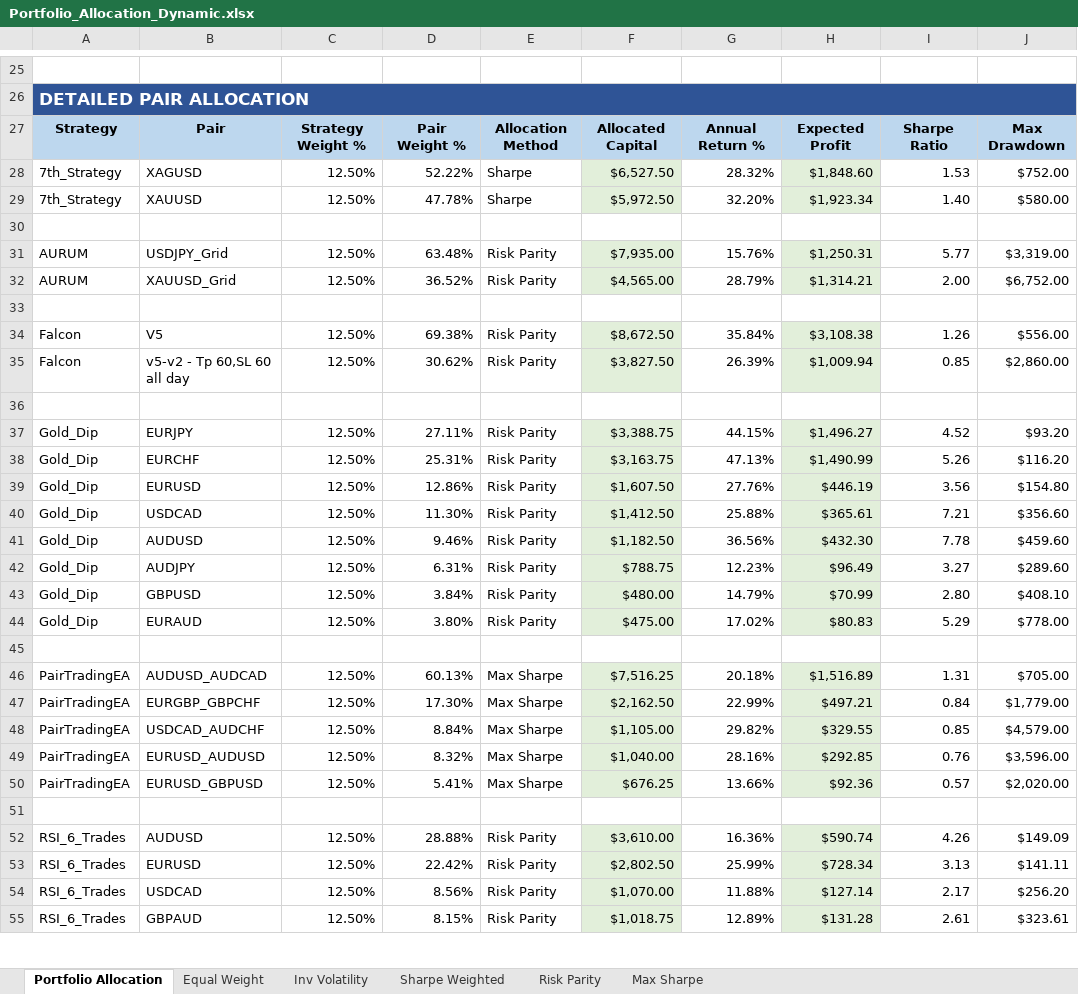
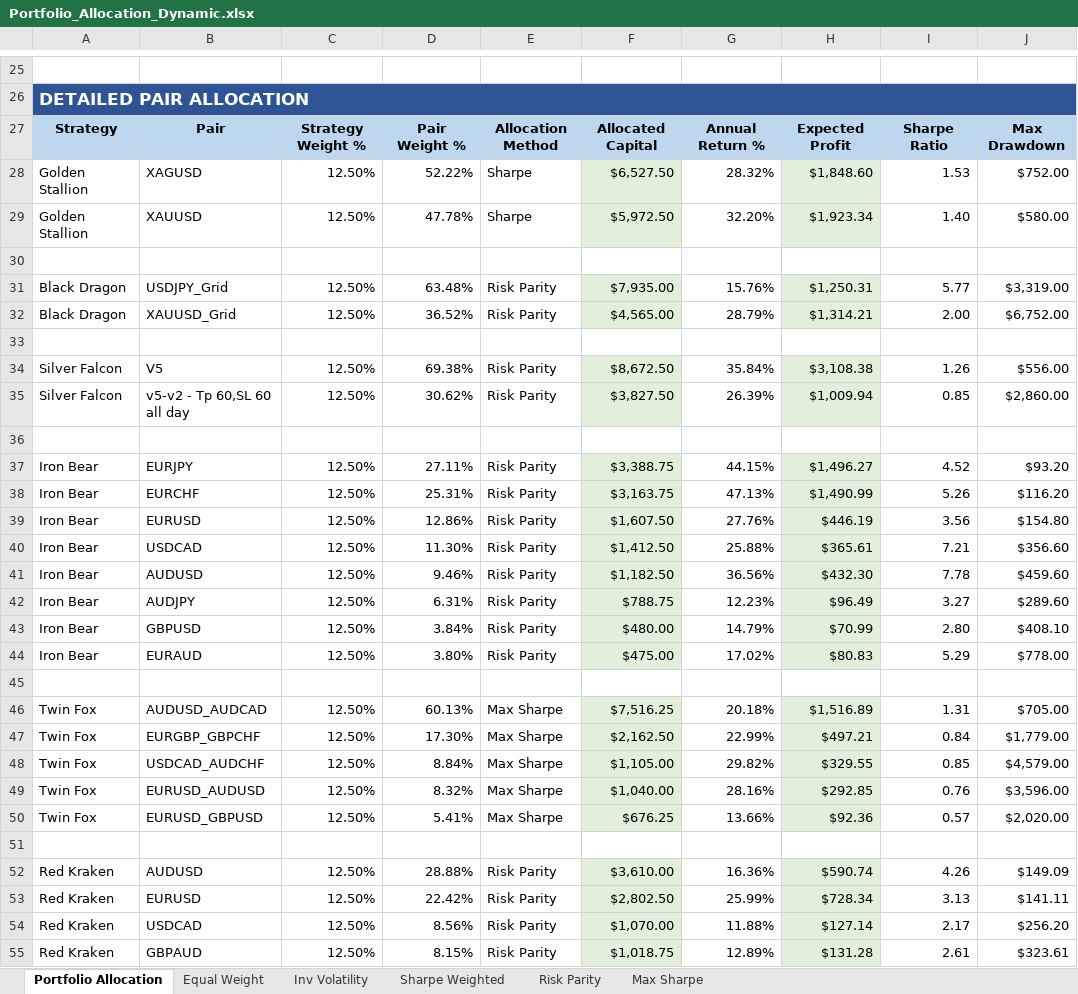
Before and after one commit to Sureshpatil4348/Ei-cho, an Excel workbook: Portfolio_Allocation_Dynamic.xlsx, sheet Portfolio Allocation, drawn as a sheet; only a part is shown, gaps mark what is left out; values as stored, in another font and other column widths than the file's, no borders; the diff covers the shown part only; the diff names each change by its address in the sheet, - before the commit and + after, or states it on an @@ line.

Commit message:
Update portfolio analysis tools and add yearly returns analyzer

```diff
--- a/Portfolio_Allocation_Dynamic.xlsx (sheet Portfolio Allocation)
+++ b/Portfolio_Allocation_Dynamic.xlsx (sheet Portfolio Allocation)
-A28:A29: 7th_Strategy
+A28:A29: Golden Stallion
-A31:A32: AURUM
+A31:A32: Black Dragon
-A34:A35: Falcon
+A34:A35: Silver Falcon
-A37:A44: Gold_Dip
+A37:A44: Iron Bear
-A46:A50: PairTradingEA
+A46:A50: Twin Fox
-A52:A55: RSI_6_Trades
+A52:A55: Red Kraken
```
Also changed, not shown: 27 edited cells elsewhere in this sheet, sheet Sharpe Weighted, sheet Equal Weight, sheet Max Sharpe, sheet Risk Parity, sheet Inv Volatility, Portfolio_Analysis_Sheets.xlsx, Portfolio_Correlation_Analysis.xlsx, 11 other files.
